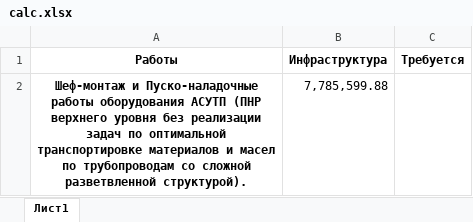
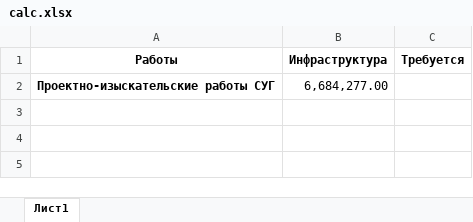
Before and after one commit to eartzhi/lessons, an Excel workbook: data/calc.xlsx, sheet Лист1, drawn as a sheet; values as stored, in another font and other column widths than the file's, no borders; removed rows and columns are numbered as before the commit, all else as after; ↵ is a line break in a cell; the diff names each change by its address in the sheet, - before the commit and + after, or states it on an @@ line.

```diff
--- a/data/calc.xlsx (sheet Лист1)
+++ b/data/calc.xlsx (sheet Лист1)
-row 2: Шеф-монтаж и Пуско-наладочные ↵ работы оборудования АСУТП (ПНР ↵ верхнего уровня без реализации ↵ задач по оптимальной ↵ транспортировке материалов и масел ↵ по трубопроводам со сложной ↵ разветвленной структурой). | 7,785,599.88
+row 2: Проектно-изыскательские работы СУГ | 6,684,277.00
```
Also changed, not shown: data/result.xlsx, 1 other file.
